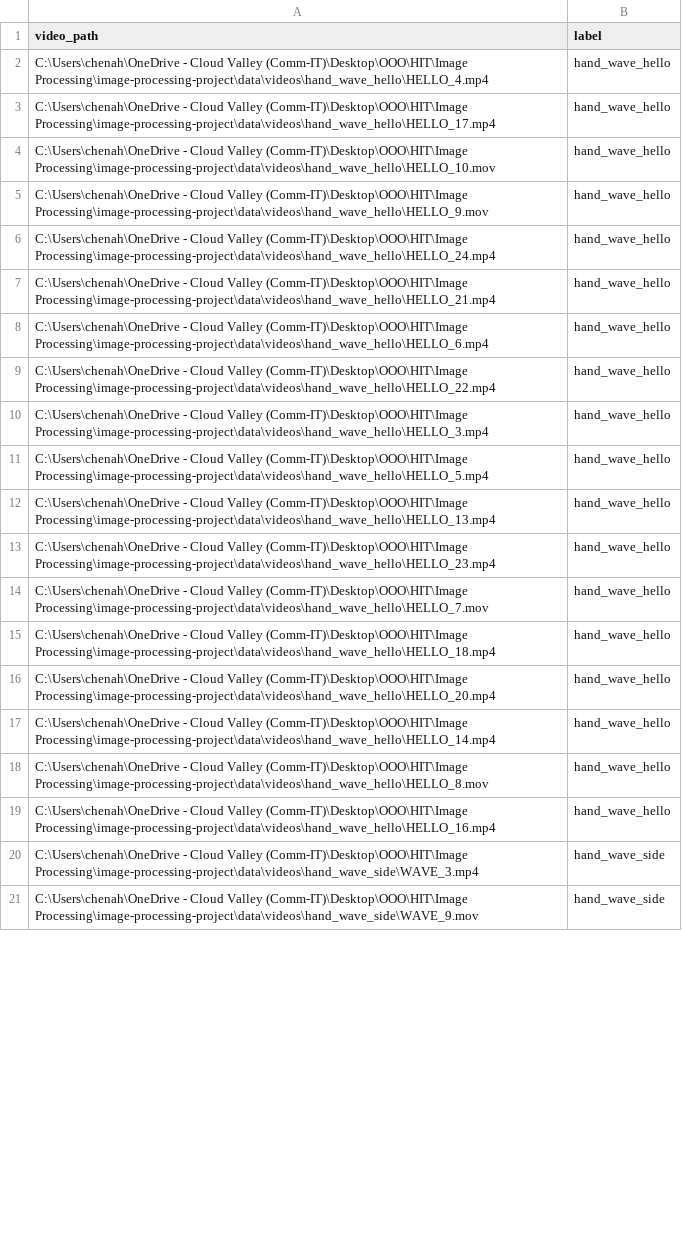
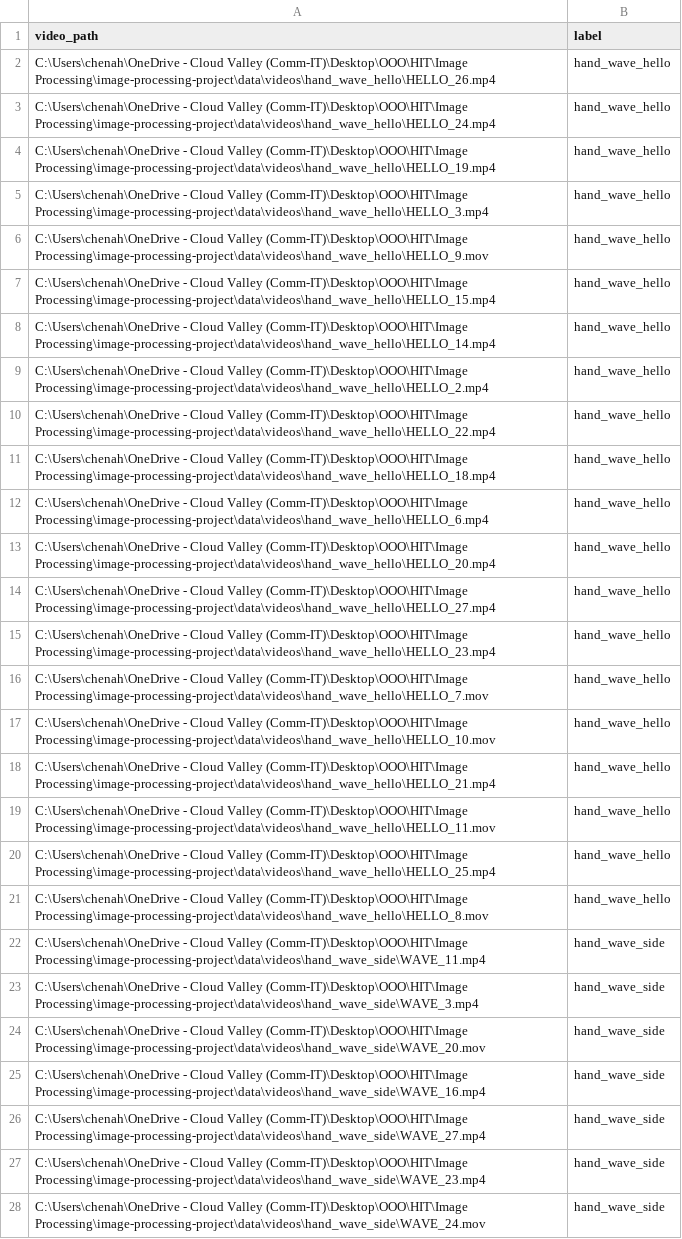
Before and after one commit to chenaharon/image-processing-project, a CSV file: data/metadata/train_labels.csv, drawn as a sheet; only a part is shown; the shorter side is filled out with more unchanged rows; addresses are those after the commit; the diff covers the shown part only; the diff names each change by its address in the sheet, - before the commit and + after, or states it on an @@ line.

```diff
--- a/data/metadata/train_labels.csv
+++ b/data/metadata/train_labels.csv
-A2 (video_path): …Valley (Comm-IT)\Desktop\OOO\HIT\Image Processing\image-processing-project\data\videos\hand_wave_hello\HELLO_4.mp4
+A2 (video_path): …Valley (Comm-IT)\Desktop\OOO\HIT\Image Processing\image-processing-project\data\videos\hand_wave_hello\HELLO_26.mp4
-A3 (video_path): …Valley (Comm-IT)\Desktop\OOO\HIT\Image Processing\image-processing-project\data\videos\hand_wave_hello\HELLO_17.mp4
+A3 (video_path): …Valley (Comm-IT)\Desktop\OOO\HIT\Image Processing\image-processing-project\data\videos\hand_wave_hello\HELLO_24.mp4
-A4 (video_path): …Valley (Comm-IT)\Desktop\OOO\HIT\Image Processing\image-processing-project\data\videos\hand_wave_hello\HELLO_10.mov
+A4 (video_path): …Valley (Comm-IT)\Desktop\OOO\HIT\Image Processing\image-processing-project\data\videos\hand_wave_hello\HELLO_19.mp4
@@ row 10 moved to row 5: C:\Users\chenah\OneDrive - Cloud Valley … @@
-A7 (video_path): …Valley (Comm-IT)\Desktop\OOO\HIT\Image Processing\image-processing-project\data\videos\hand_wave_hello\HELLO_24.mp4
+A7 (video_path): …Valley (Comm-IT)\Desktop\OOO\HIT\Image Processing\image-processing-project\data\videos\hand_wave_hello\HELLO_15.mp4
+row 8: C:\Users\chenah\OneDrive - Cloud Valley (Comm-IT)\Desktop\OOO\HIT\Image Processing\image-processing-project\data\videos\hand_wave_hello\HELLO_14.mp4 | hand_wave_hello
-A9 (video_path): …Valley (Comm-IT)\Desktop\OOO\HIT\Image Processing\image-processing-project\data\videos\hand_wave_hello\HELLO_21.mp4
+A9 (video_path): …Valley (Comm-IT)\Desktop\OOO\HIT\Image Processing\image-processing-project\data\videos\hand_wave_hello\HELLO_2.mp4
@@ row 9 moved to row 10: C:\Users\chenah\OneDrive - Cloud Valley … @@
@@ row 15 moved to row 11: C:\Users\chenah\OneDrive - Cloud Valley … @@
-A13 (video_path): …Valley (Comm-IT)\Desktop\OOO\HIT\Image Processing\image-processing-project\data\videos\hand_wave_hello\HELLO_5.mp4
+A13 (video_path): …Valley (Comm-IT)\Desktop\OOO\HIT\Image Processing\image-processing-project\data\videos\hand_wave_hello\HELLO_20.mp4
-A14 (video_path): …Valley (Comm-IT)\Desktop\OOO\HIT\Image Processing\image-processing-project\data\videos\hand_wave_hello\HELLO_13.mp4
+A14 (video_path): …Valley (Comm-IT)\Desktop\OOO\HIT\Image Processing\image-processing-project\data\videos\hand_wave_hello\HELLO_27.mp4
+row 17: C:\Users\chenah\OneDrive - Cloud Valley (Comm-IT)\Desktop\OOO\HIT\Image Processing\image-processing-project\data\videos\hand_wave_hello\HELLO_10.mov | hand_wave_hello
+row 18: C:\Users\chenah\OneDrive - Cloud Valley (Comm-IT)\Desktop\OOO\HIT\Image Processing\image-processing-project\data\videos\hand_wave_hello\HELLO_21.mp4 | hand_wave_hello
-A19 (video_path): …Valley (Comm-IT)\Desktop\OOO\HIT\Image Processing\image-processing-project\data\videos\hand_wave_hello\HELLO_20.mp4
+A19 (video_path): …Valley (Comm-IT)\Desktop\OOO\HIT\Image Processing\image-processing-project\data\videos\hand_wave_hello\HELLO_11.mov
-A20 (video_path): …Valley (Comm-IT)\Desktop\OOO\HIT\Image Processing\image-processing-project\data\videos\hand_wave_hello\HELLO_14.mp4
+A20 (video_path): …Valley (Comm-IT)\Desktop\OOO\HIT\Image Processing\image-processing-project\data\videos\hand_wave_hello\HELLO_25.mp4
-A22 (video_path): …Valley (Comm-IT)\Desktop\OOO\HIT\Image Processing\image-processing-project\data\videos\hand_wave_hello\HELLO_16.mp4
+A22 (video_path): …Valley (Comm-IT)\Desktop\OOO\HIT\Image Processing\image-processing-project\data\videos\hand_wave_side\WAVE_11.mp4
-B22 (label): hand_wave_hello
+B22 (label): hand_wave_side
@@ row 33 moved to row 24: C:\Users\chenah\OneDrive - Cloud Valley … @@
+row 25: C:\Users\chenah\OneDrive - Cloud Valley (Comm-IT)\Desktop\OOO\HIT\Image Processing\image-processing-project\data\videos\hand_wave_side\WAVE_16.mp4 | hand_wave_side
+row 26: C:\Users\chenah\OneDrive - Cloud Valley (Comm-IT)\Desktop\OOO\HIT\Image Processing\image-processing-project\data\videos\hand_wave_side\WAVE_27.mp4 | hand_wave_side
+row 27: C:\Users\chenah\OneDrive - Cloud Valley (Comm-IT)\Desktop\OOO\HIT\Image Processing\image-processing-project\data\videos\hand_wave_side\WAVE_23.mp4 | hand_wave_side
@@ row 37 moved to row 28: C:\Users\chenah\OneDrive - Cloud Valley … @@
```
Also changed, not shown: 5 added rows, 5 removed rows, 14 moved rows and 4 edited cells elsewhere in this file, data/metadata/test_labels.csv, data/metadata/val_labels.csv, 51 other files.
